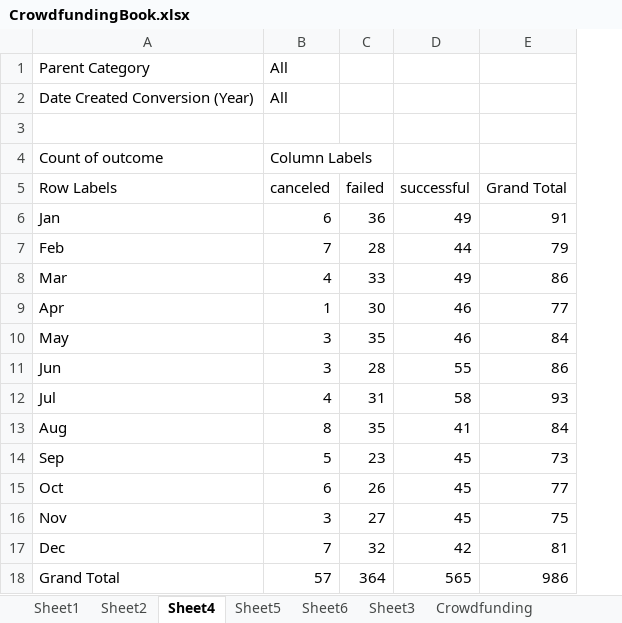
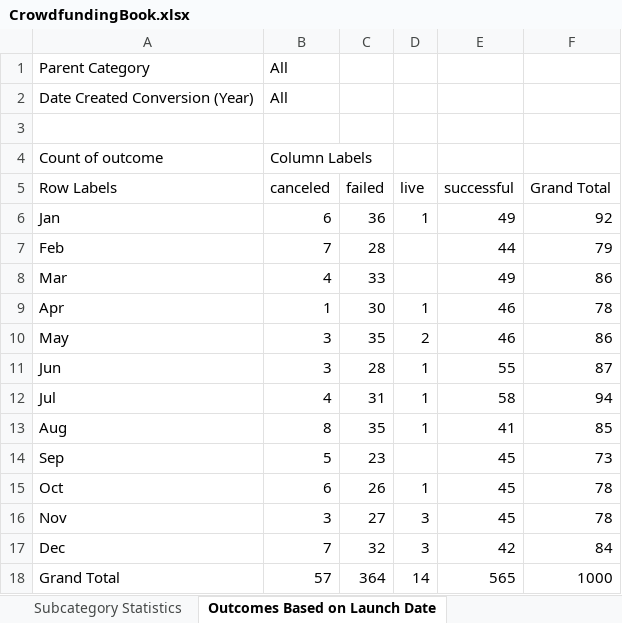
Before and after one commit to robertwill123/ds_apr2024_1_excel, an Excel workbook: Submission/CrowdfundingBook.xlsx, sheet Outcomes Based on Launch Date, drawn as a sheet; values as stored, in another font and other column widths than the file's, no borders; charts and pictures not drawn; addresses are those after the commit; the diff names each change by its address in the sheet, - before the commit and + after, or states it on an @@ line.

Commit message:
Homework 1 Submission

```diff
--- a/Submission/CrowdfundingBook.xlsx (sheet Outcomes Based on Launch Date)
+++ b/Submission/CrowdfundingBook.xlsx (sheet Outcomes Based on Launch Date)
-sheet tab: Sheet2
+sheet tab: Subcategory Statistics
-sheet tab: Sheet4
+sheet tab: Outcomes Based on Launch Date
+column D (live), rows 6-18: 1 |  |  | 1 | 2 | 1 | 1 | 1 |  | 1 | 3 | 3 | 14
-F6 (Grand Total): 91
+F6 (Grand Total): 92
-F9 (Grand Total): 77
+F9 (Grand Total): 78
-F10 (Grand Total): 84
+F10 (Grand Total): 86
-F11 (Grand Total): 86
+F11 (Grand Total): 87
-F12 (Grand Total): 93
+F12 (Grand Total): 94
-F13 (Grand Total): 84
+F13 (Grand Total): 85
-F15 (Grand Total): 77
+F15 (Grand Total): 78
-F16 (Grand Total): 75
+F16 (Grand Total): 78
-F17 (Grand Total): 81
+F17 (Grand Total): 84
-F18 (Grand Total): 986
+F18 (Grand Total): 1000
```
Also changed, not shown: sheet Stats, other sheet tabs, charts or pictures, 1 other file.
